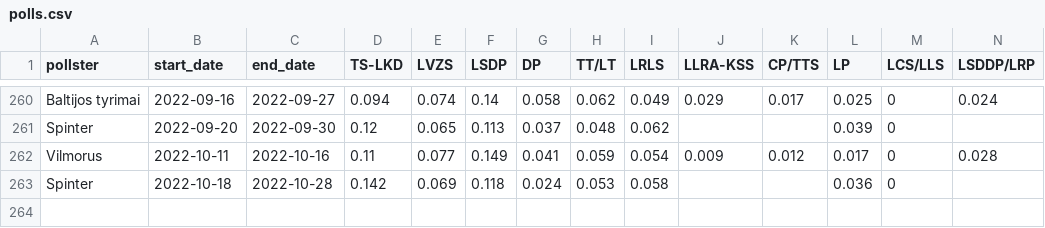
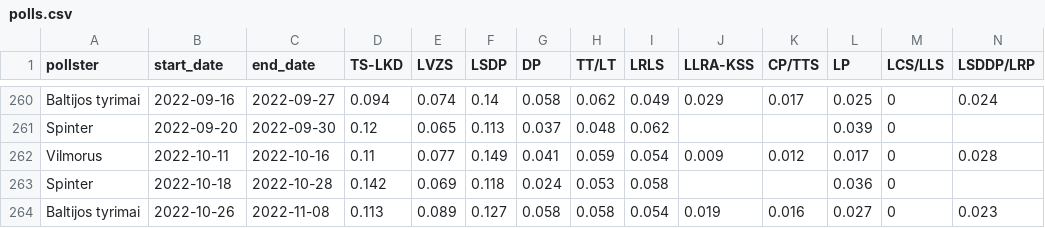
Before and after one commit to bucaneer/lt-reitingai, a CSV file: polls.csv, drawn as a sheet; only a part is shown, gaps mark what is left out; rows hold the shown columns only; the diff names each change by its address in the sheet, - before the commit and + after, or states it on an @@ line.

Commit message:
update: +1 poll

```diff
--- a/polls.csv
+++ b/polls.csv
+row 264: Baltijos tyrimai | 2022-10-26 | 2022-11-08 | 0.113 | 0.089 | 0.127 | 0.058 | 0.058 | 0.054 | 0.019 | 0.016 | 0.027 | 0 | 0.023
```
Also changed, not shown: _output/model-latest.csv, 2 other files.
